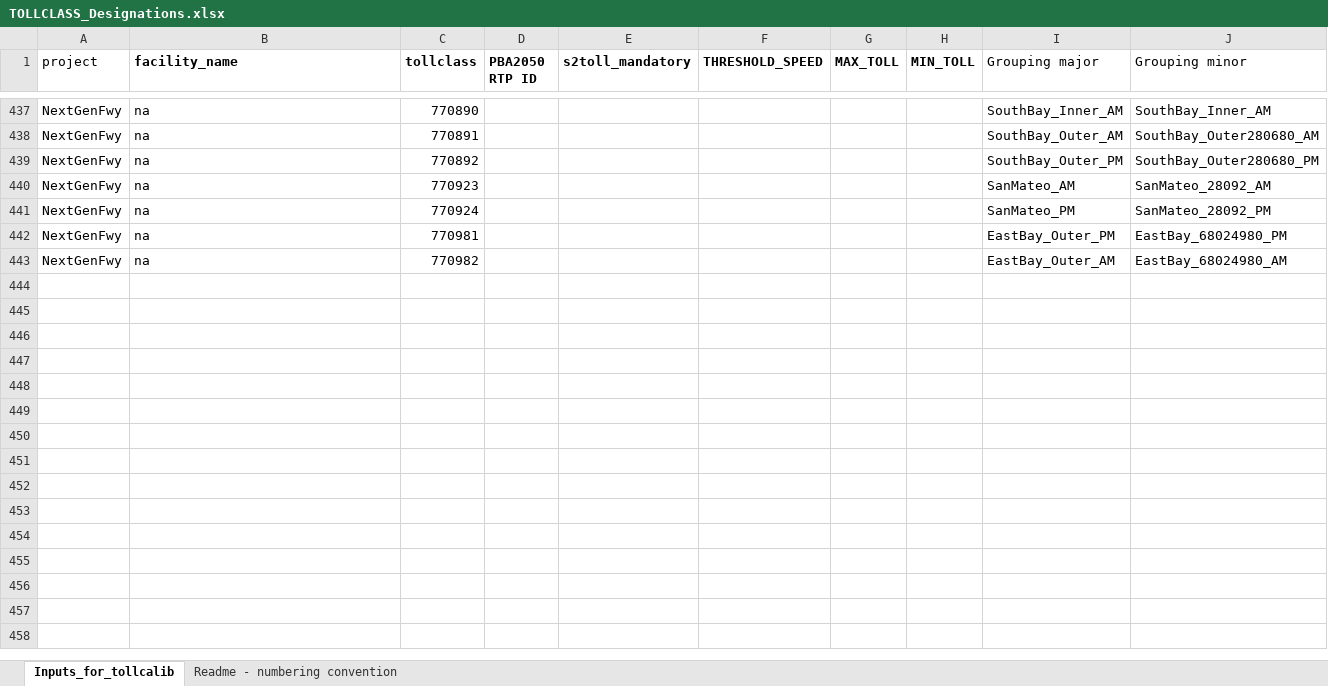
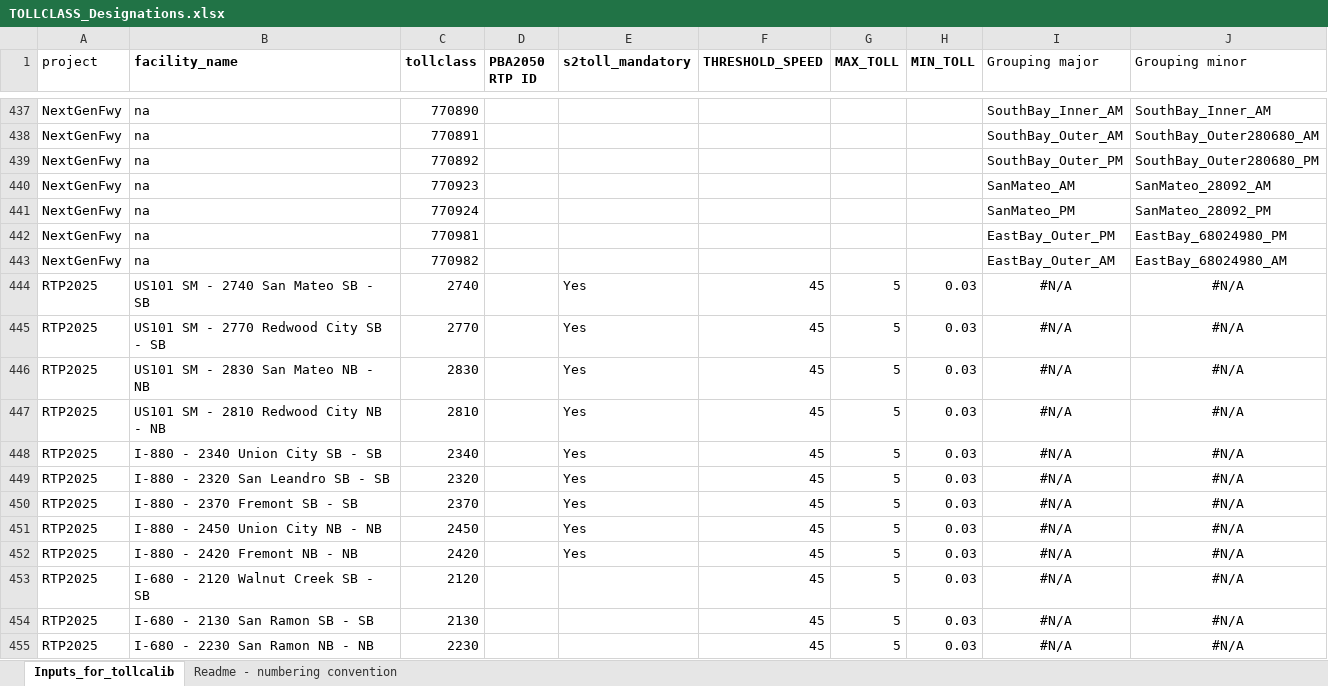
Before and after one commit to BayAreaMetro/travel-model-one, an Excel workbook: utilities/NextGenFwys/TOLLCLASS_Designations.xlsx, sheet Inputs_for_tollcalib, drawn as a sheet; only a part is shown, gaps mark what is left out; values as stored, in another font and other column widths than the file's, no borders; the diff names each change by its address in the sheet, - before the commit and + after, or states it on an @@ line.

Commit message:
Add El tolls from EXP_ObservedPrices_2023

```diff
--- a/utilities/NextGenFwys/TOLLCLASS_Designations.xlsx (sheet Inputs_for_tollcalib)
+++ b/utilities/NextGenFwys/TOLLCLASS_Designations.xlsx (sheet Inputs_for_tollcalib)
+row 444: RTP2025 | US101 SM - 2740 San Mateo SB - SB | 2740 |  | Yes | 45 | 5 | 0.03 | #N/A | #N/A
+row 445: RTP2025 | US101 SM - 2770 Redwood City SB - SB | 2770 |  | Yes | 45 | 5 | 0.03 | #N/A | #N/A
+row 446: RTP2025 | US101 SM - 2830 San Mateo NB - NB | 2830 |  | Yes | 45 | 5 | 0.03 | #N/A | #N/A
+row 447: RTP2025 | US101 SM - 2810 Redwood City NB - NB | 2810 |  | Yes | 45 | 5 | 0.03 | #N/A | #N/A
+row 448: RTP2025 | I-880 - 2340 Union City SB - SB | 2340 |  | Yes | 45 | 5 | 0.03 | #N/A | #N/A
+row 449: RTP2025 | I-880 - 2320 San Leandro SB - SB | 2320 |  | Yes | 45 | 5 | 0.03 | #N/A | #N/A
+row 450: RTP2025 | I-880 - 2370 Fremont SB - SB | 2370 |  | Yes | 45 | 5 | 0.03 | #N/A | #N/A
+row 451: RTP2025 | I-880 - 2450 Union City NB - NB | 2450 |  | Yes | 45 | 5 | 0.03 | #N/A | #N/A
+row 452: RTP2025 | I-880 - 2420 Fremont NB - NB | 2420 |  | Yes | 45 | 5 | 0.03 | #N/A | #N/A
+row 453: RTP2025 | I-680 - 2120 Walnut Creek SB - SB | 2120 |  |  | 45 | 5 | 0.03 | #N/A | #N/A
+row 454: RTP2025 | I-680 - 2130 San Ramon SB - SB | 2130 |  |  | 45 | 5 | 0.03 | #N/A | #N/A
+row 455: RTP2025 | I-680 - 2230 San Ramon NB - NB | 2230 |  |  | 45 | 5 | 0.03 | #N/A | #N/A
```
